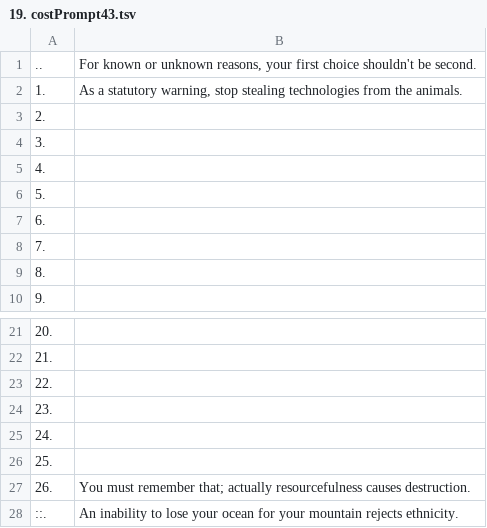
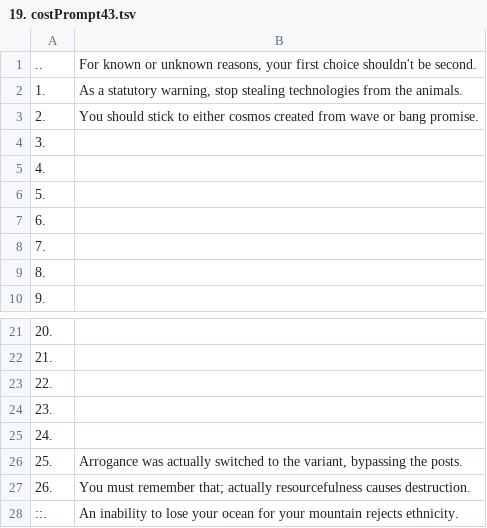
Before and after one commit to openroot/onlyIf31, a TSV file: 1. longVariable47/19. costPrompt43/19. costPrompt43.tsv, drawn as a sheet; only a part is shown, gaps mark what is left out.

Commit message:
update

```diff
--- a/1. longVariable47/19. costPrompt43/19. costPrompt43.tsv
+++ b/1. longVariable47/19. costPrompt43/19. costPrompt43.tsv
@@ -2,3 +2,3 @@
 1.	As a statutory warning, stop stealing technologies from the animals.
-2.	
+2.	You should stick to either cosmos created from wave or bang promise.
 3.	
@@ -25,3 +25,3 @@
 24.	
-25.	
+25.	Arrogance was actually switched to the variant, bypassing the posts.
 26.	You must remember that; actually resourcefulness causes destruction.
```
